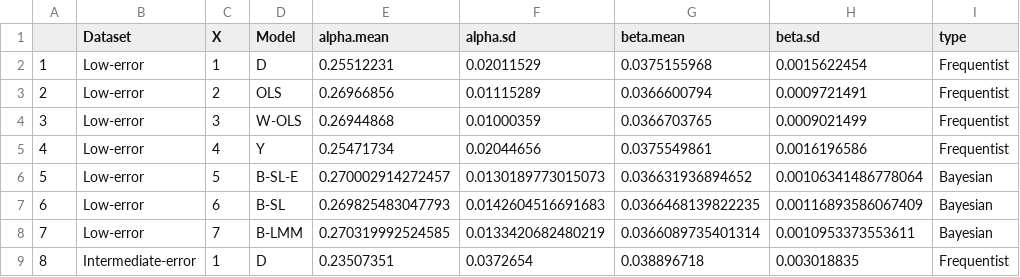
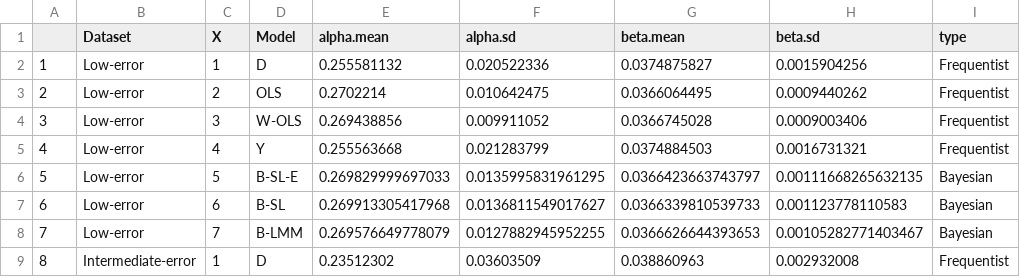
Before and after one commit to Tripati-Lab/SystematicReview, a CSV file: Analyses/Results/50_Obs/Summary.csv, drawn as a sheet; only a part is shown; the diff covers the shown part only.

```diff
--- a/Analyses/Results/50_Obs/Summary.csv
+++ b/Analyses/Results/50_Obs/Summary.csv
@@ -1,9 +1,9 @@
 "","Dataset","X","Model","alpha.mean","alpha.sd","beta.mean","beta.sd","type"
-"1","Low-error",1,"D",0.25512231,0.02011529,0.0375155968,0.0015622454,"Frequentist"
-"2","Low-error",2,"OLS",0.26966856,0.01115289,0.0366600794,0.0009721491,"Frequentist"
-"3","Low-error",3,"W-OLS",0.26944868,0.01000359,0.0366703765,0.0009021499,"Frequentist"
-"4","Low-error",4,"Y",0.25471734,0.02044656,0.0375549861,0.0016196586,"Frequentist"
-"5","Low-error",5,"B-SL-E",0.270002914272457,0.0130189773015073,0.036631936894652,0.00106341486778064,"Bayesian"
-"6","Low-error",6,"B-SL",0.269825483047793,0.0142604516691683,0.0366468139822235,0.00116893586067409,"Bayesian"
-"7","Low-error",7,"B-LMM",0.270319992524585,0.0133420682480219,0.0366089735401314,0.0010953373553611,"Bayesian"
-"8","Intermediate-error",1,"D",0.23507351,0.0372654,0.038896718,0.003018835,"Frequentist"
+"1","Low-error",1,"D",0.255581132,0.020522336,0.0374875827,0.0015904256,"Frequentist"
+"2","Low-error",2,"OLS",0.2702214,0.010642475,0.0366064495,0.0009440262,"Frequentist"
+"3","Low-error",3,"W-OLS",0.269438856,0.009911052,0.0366745028,0.0009003406,"Frequentist"
+"4","Low-error",4,"Y",0.255563668,0.021283799,0.0374884503,0.0016731321,"Frequentist"
+"5","Low-error",5,"B-SL-E",0.269829999697033,0.0135995831961295,0.0366423663743797,0.00111668265632135,"Bayesian"
+"6","Low-error",6,"B-SL",0.269913305417968,0.0136811549017627,0.0366339810539733,0.001123778110583,"Bayesian"
+"7","Low-error",7,"B-LMM",0.269576649778079,0.0127882945952255,0.0366626644393653,0.00105282771403467,"Bayesian"
+"8","Intermediate-error",1,"D",0.23512302,0.03603509,0.038860963,0.002932008,"Frequentist"
```
Also changed, not shown: 52 edited cells elsewhere in this file, Analyses/Results/50_Obs/Complete.predictions.csv, 11 other files.
